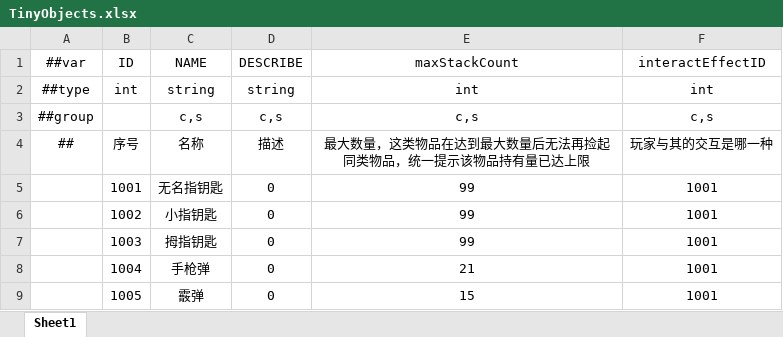
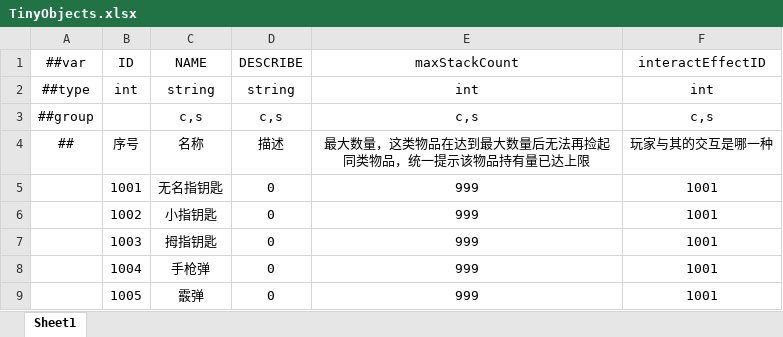
Before and after one commit to HouWang-123/Project-A, an Excel workbook: AAA-Luban-Excel/Datas/TinyObjects.xlsx, sheet Sheet1, drawn as a sheet; values as stored, in another font and other column widths than the file's, no borders; the diff names each change by its address in the sheet, - before the commit and + after, or states it on an @@ line.

```diff
--- a/AAA-Luban-Excel/Datas/TinyObjects.xlsx (sheet Sheet1)
+++ b/AAA-Luban-Excel/Datas/TinyObjects.xlsx (sheet Sheet1)
-E5:E7 (maxStackCount): 99
+E5:E7 (maxStackCount): 999
-E8 (maxStackCount): 21
+E8 (maxStackCount): 999
-E9 (maxStackCount): 15
+E9 (maxStackCount): 999
```
Also changed, not shown: AAA-Luban-Excel/Datas/Food.xlsx, AAA-Luban-Excel/Datas/ThrowObjects.xlsx.
